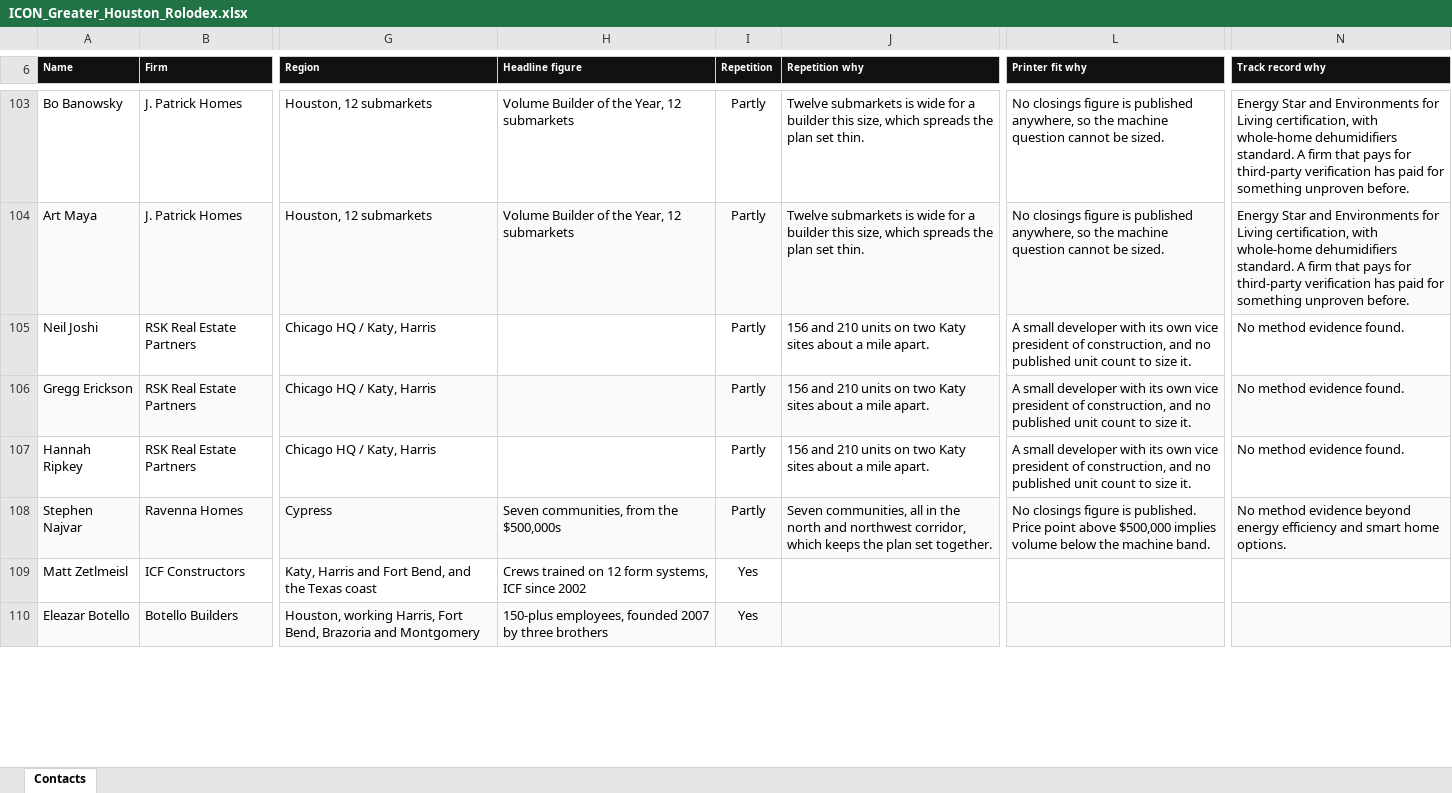
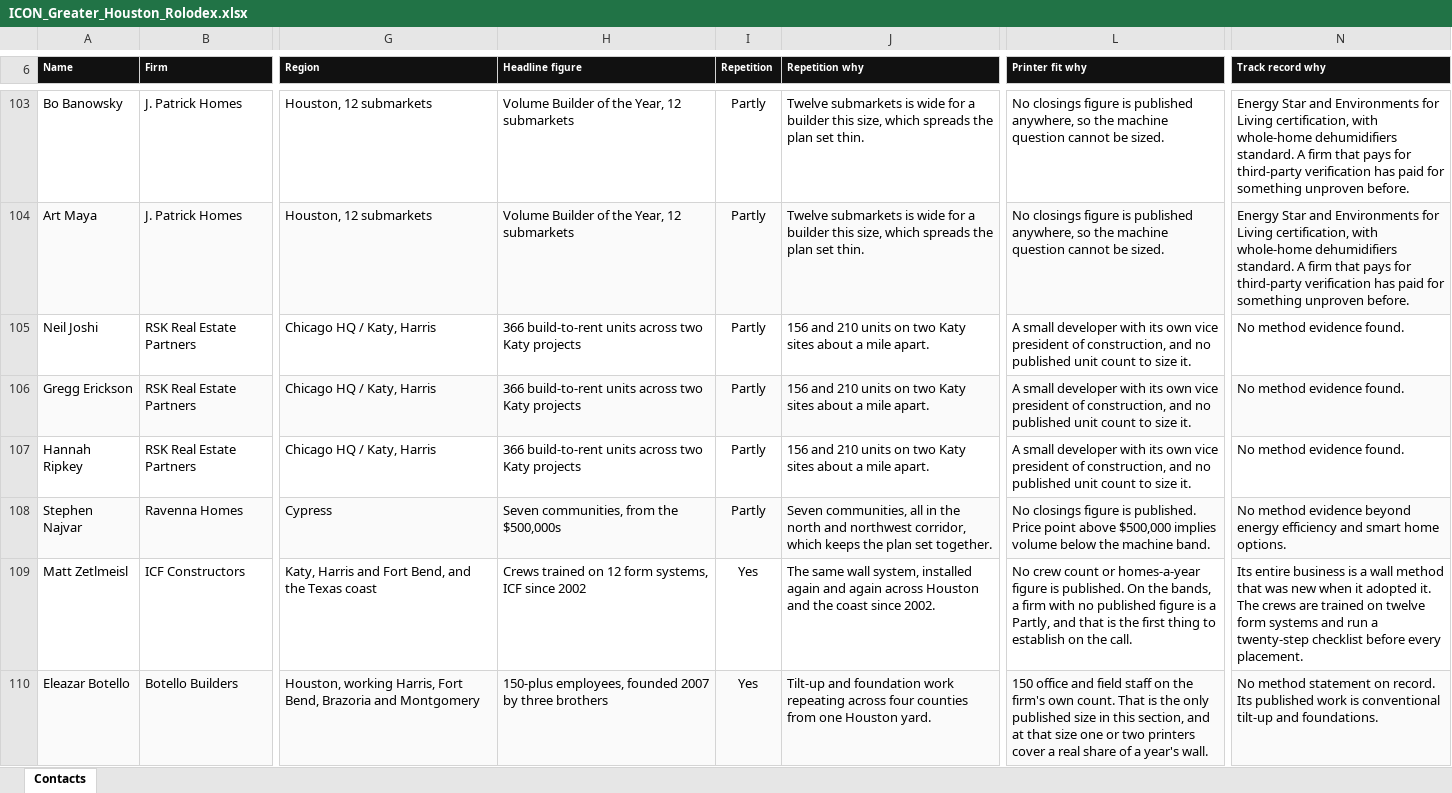
Before and after one commit to ibarzabalhec/houston-3d-rolodex, an Excel workbook: docs/ICON_Greater_Houston_Rolodex.xlsx, sheet Contacts, drawn as a sheet; only a part is shown, gaps mark what is left out; values as stored, in another font and other column widths than the file's, no borders; the diff covers the shown part only; the diff names each change by its address in the sheet, - before the commit and + after, or states it on an @@ line.

```diff
--- a/docs/ICON_Greater_Houston_Rolodex.xlsx (sheet Contacts)
+++ b/docs/ICON_Greater_Houston_Rolodex.xlsx (sheet Contacts)
-H105:H107 (Headline figure): (empty)
+H105:H107 (Headline figure): 366 build-to-rent units across two Katy projects
-J109 (Repetition why): (empty)
+J109 (Repetition why): The same wall system, installed again and again across Houston and the coast since 2002.
-L109 (Printer fit why): (empty)
+L109 (Printer fit why): No crew count or homes-a-year figure is published. On the bands, a firm with no published figure is a Partly, and that is the first thing to establish on the call.
-N109 (Track record why): (empty)
+N109 (Track record why): Its entire business is a wall method that was new when it adopted it. The crews are trained on twelve form systems and run a twenty-step checklist before every placement.
-J110 (Repetition why): (empty)
+J110 (Repetition why): Tilt-up and foundation work repeating across four counties from one Houston yard.
-L110 (Printer fit why): (empty)
+L110 (Printer fit why): 150 office and field staff on the firm's own count. That is the only published size in this section, and at that size one or two printers cover a real share of a year's wall.
-N110 (Track record why): (empty)
+N110 (Track record why): No method statement on record. Its published work is conventional tilt-up and foundations.
```
Also changed, not shown: 105 edited cells elsewhere in this sheet, 11 other files.
